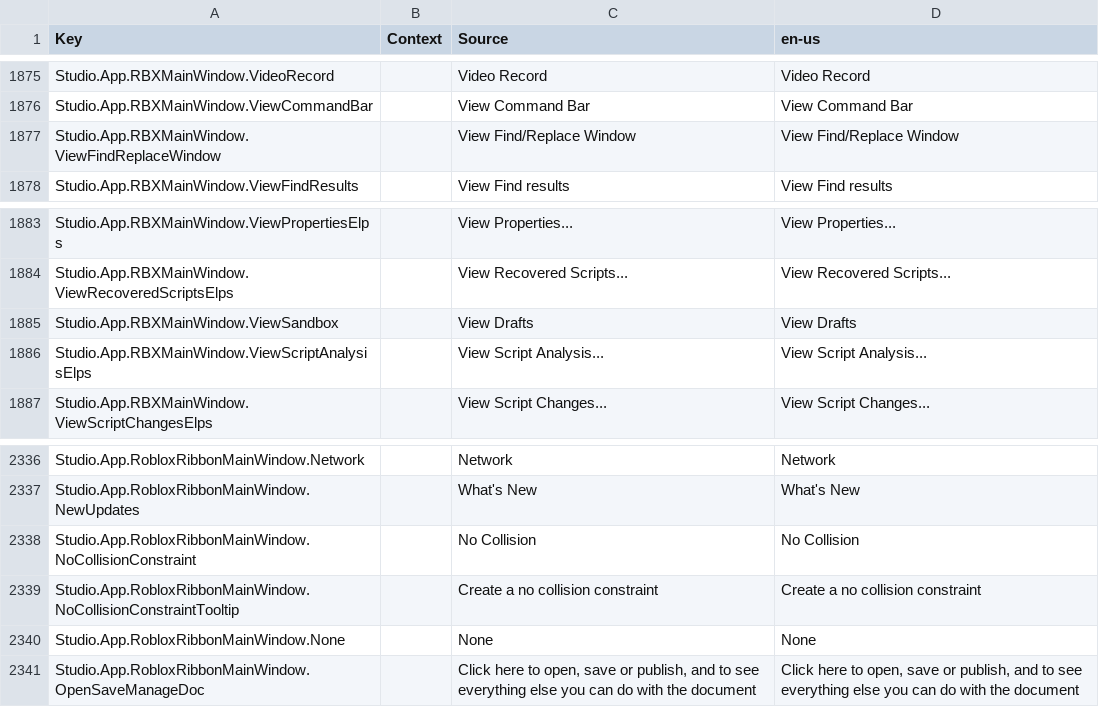
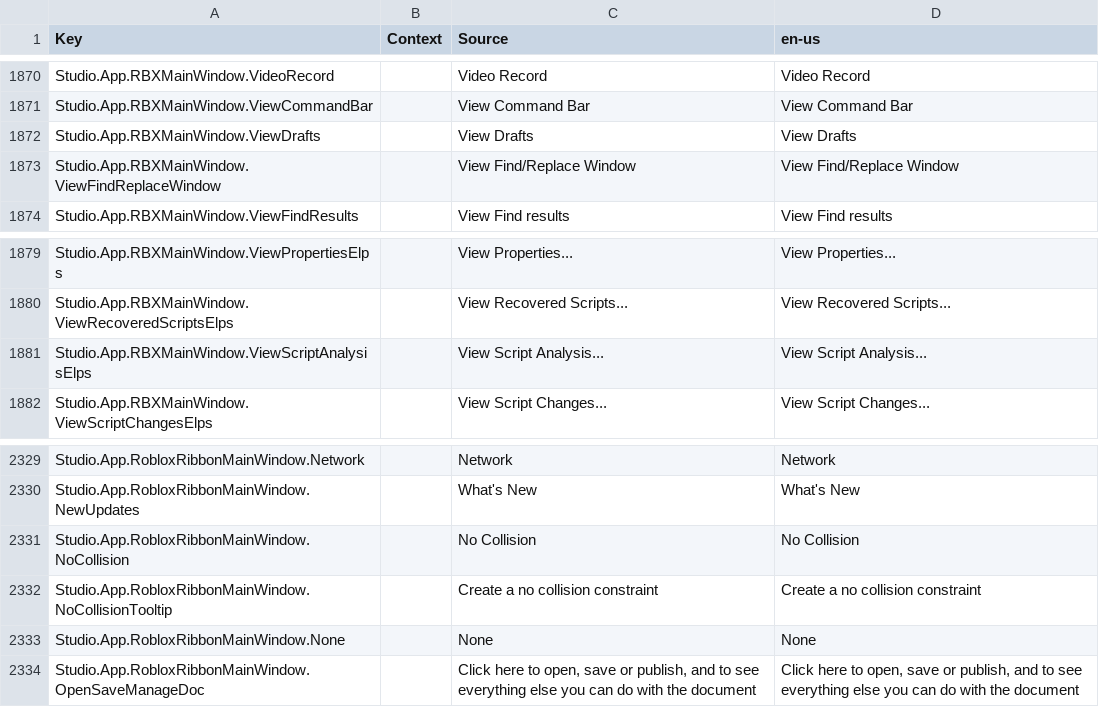
Before and after one commit to CloneTrooper1019/Roblox-Client-Tracker, a CSV file: QtResources/Translation/StudioStringsUntranslated.csv, drawn as a sheet; only a part is shown, gaps mark what is left out; the diff covers the shown part only.

```diff
--- a/QtResources/Translation/StudioStringsUntranslated.csv
+++ b/QtResources/Translation/StudioStringsUntranslated.csv
@@ -1976,2 +1971,3 @@ Studio.App.RBXMainWindow.VideoRecord,,Video Record,Video Record
 Studio.App.RBXMainWindow.ViewCommandBar,,View Command Bar,View Command Bar
+Studio.App.RBXMainWindow.ViewDrafts,,View Drafts,View Drafts
 Studio.App.RBXMainWindow.ViewFindReplaceWindow,,View Find/Replace Window,View Find/Replace Window
@@ -1984,3 +1980,2 @@ Studio.App.RBXMainWindow.ViewPropertiesElps,,View Properties...,View Properties.
 Studio.App.RBXMainWindow.ViewRecoveredScriptsElps,,View Recovered Scripts...,View Recovered Scripts...
-Studio.App.RBXMainWindow.ViewSandbox,,View Drafts,View Drafts
 Studio.App.RBXMainWindow.ViewScriptAnalysisElps,,View Script Analysis...,View Script Analysis...
@@ -2447,4 +2440,4 @@ Studio.App.RobloxRibbonMainWindow.Network,,Network,Network
 Studio.App.RobloxRibbonMainWindow.NewUpdates,,What's New,What's New
-Studio.App.RobloxRibbonMainWindow.NoCollisionConstraint,,No Collision,No Collision
-Studio.App.RobloxRibbonMainWindow.NoCollisionConstraintTooltip,,Create a no collision constraint,Create a no collision constraint
+Studio.App.RobloxRibbonMainWindow.NoCollision,,No Collision,No Collision
+Studio.App.RobloxRibbonMainWindow.NoCollisionTooltip,,Create a no collision constraint,Create a no collision constraint
 Studio.App.RobloxRibbonMainWindow.None,,None,None
```
Also changed, not shown: 2 added rows and 9 removed rows elsewhere in this file, rbxManifest.csv, rbxPkgManifest.csv, 22 other files.
